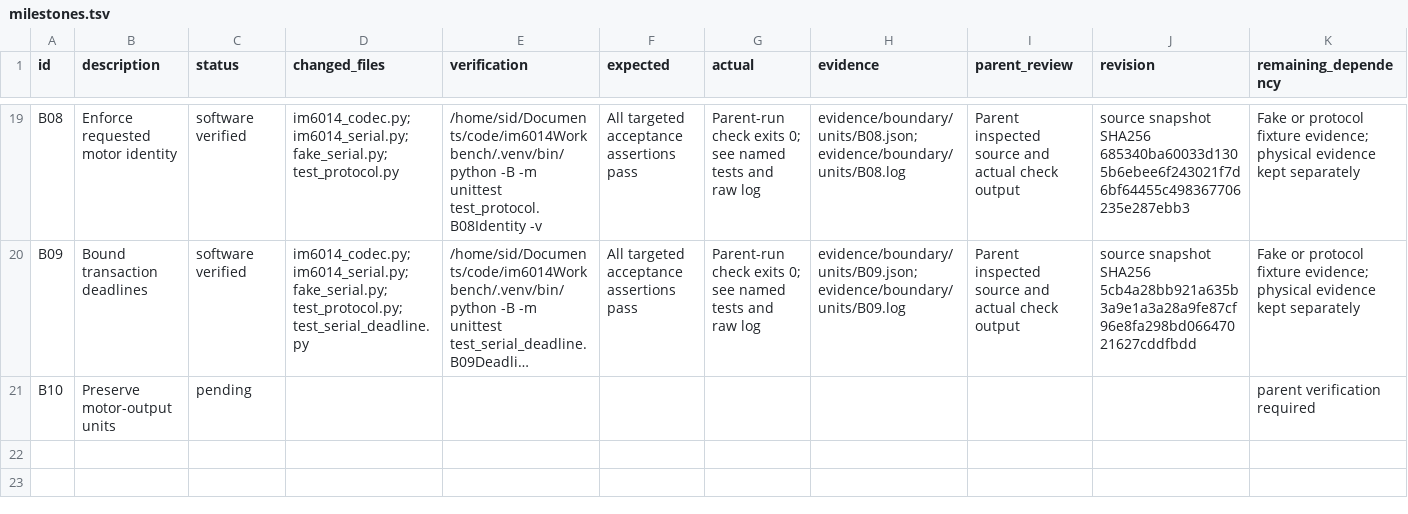
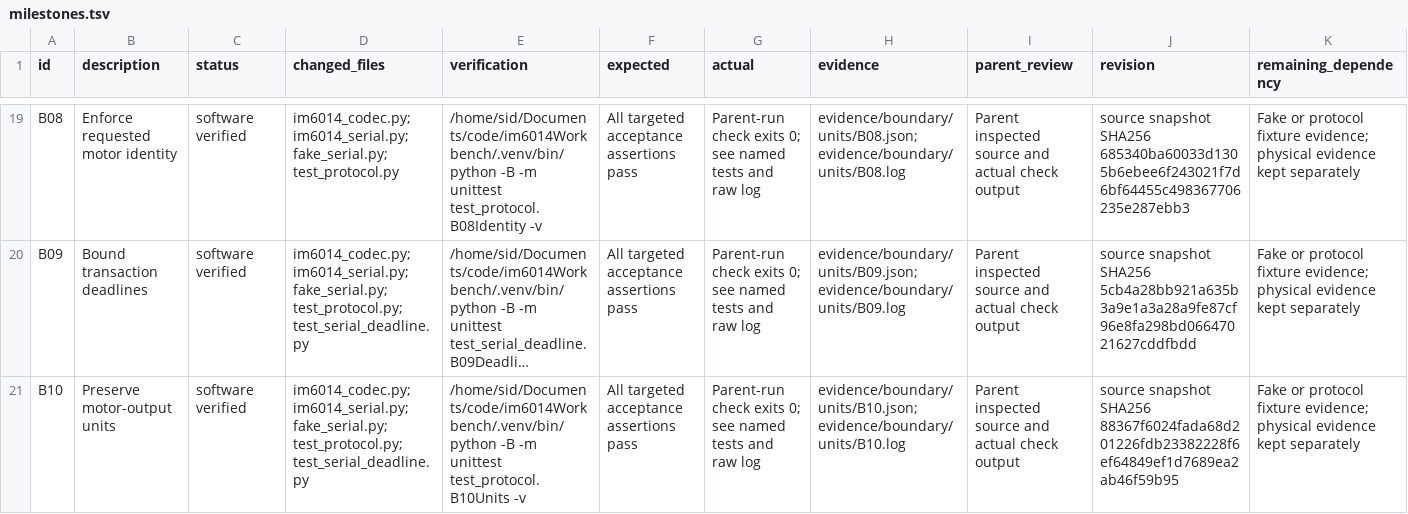
Before and after one commit to sidrk-dev/im6014-arm-control, a TSV file: docs/milestones.tsv, drawn as a sheet; only a part is shown, gaps mark what is left out; long unchanged cells end in …; the diff names each change by its address in the sheet, - before the commit and + after, or states it on an @@ line.

Commit message:
test(protocol): verify output units independently for B10

```diff
--- a/docs/milestones.tsv
+++ b/docs/milestones.tsv
-C21 (status): pending
+C21 (status): software verified
-D21 (changed_files): (empty)
+D21 (changed_files): im6014_codec.py; im6014_serial.py; fake_serial.py; test_protocol.py; test_serial_deadline.py
-E21 (verification): (empty)
+E21 (verification): /home/sid/Documents/code/im6014Workbench/.venv/bin/python -B -m unittest test_protocol.B10Units -v
-F21 (expected): (empty)
+F21 (expected): All targeted acceptance assertions pass
-G21 (actual): (empty)
+G21 (actual): Parent-run check exits 0; see named tests and raw log
-H21 (evidence): (empty)
+H21 (evidence): evidence/boundary/units/B10.json; evidence/boundary/units/B10.log
-I21 (parent_review): (empty)
+I21 (parent_review): Parent inspected source and actual check output
-J21 (revision): (empty)
+J21 (revision): source snapshot SHA256 88367f6024fada68d201226fdb23382228f6ef64849ef1d7689ea2ab46f59b95
-K21 (remaining_dependency): parent verification required
+K21 (remaining_dependency): Fake or protocol fixture evidence; physical evidence kept separately
```
Also changed, not shown: docs/decisions.tsv, 3 other files.
